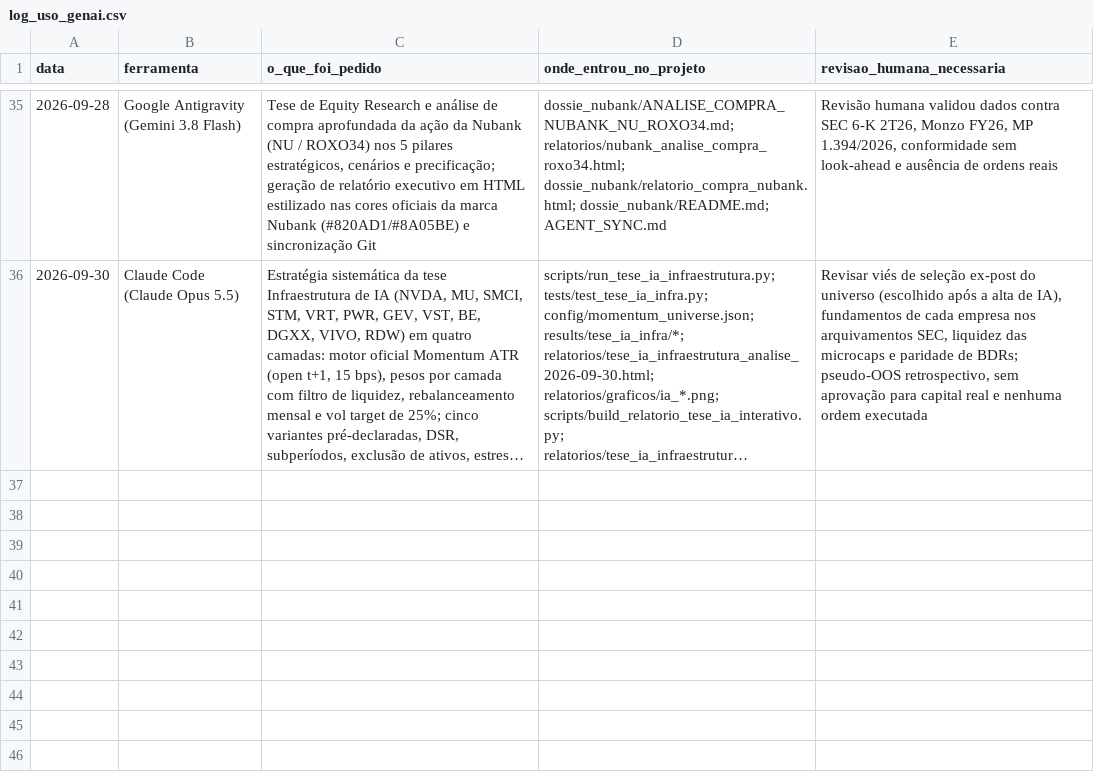
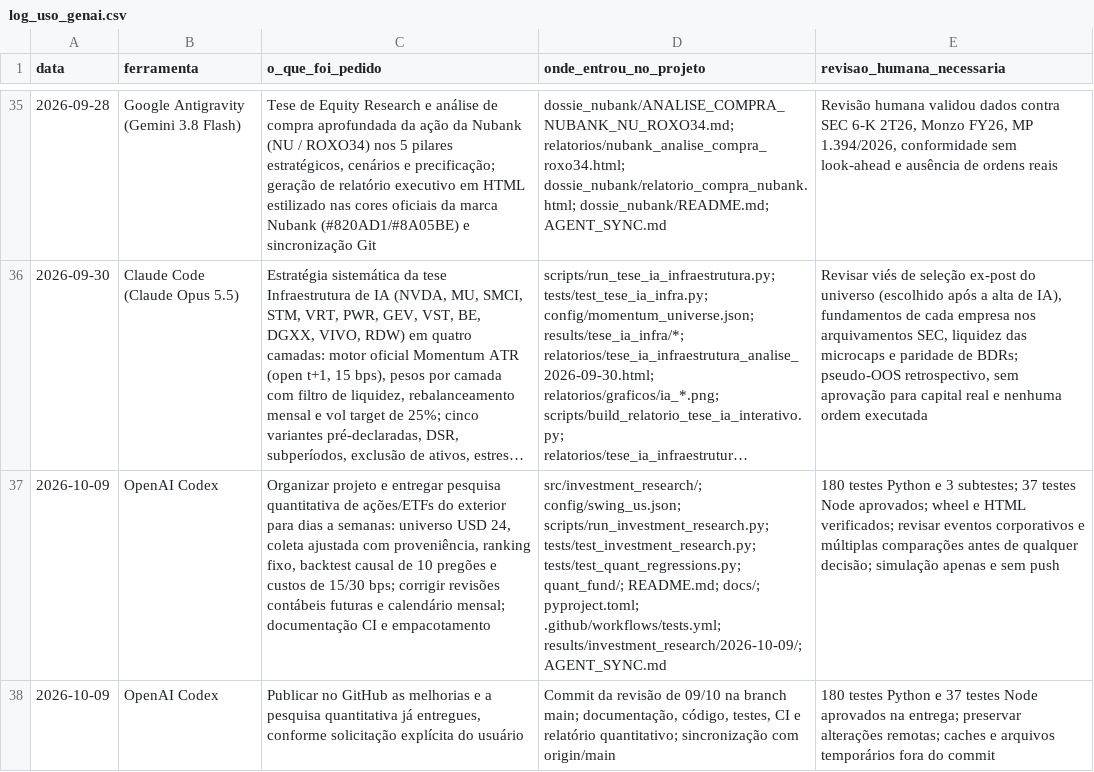
Before and after one commit to arthur1535/iitauquant, a CSV file: log_uso_genai.csv, drawn as a sheet; only a part is shown, gaps mark what is left out; long unchanged cells end in …; the diff names each change by its address in the sheet, - before the commit and + after, or states it on an @@ line.

Commit message:
feat: organize project and add quantitative US swing research

```diff
--- a/log_uso_genai.csv
+++ b/log_uso_genai.csv
+row 37: 2026-10-09 | OpenAI Codex | Organizar projeto e entregar pesquisa quantitativa de ações/ETFs do exterior para dias a semanas: universo USD 24, coleta ajustada com proveniência, ranking fixo, backtest causal de 10 pregões e custos de 15/30 bps; corrigir revisões contábeis futuras e calendário mensal; documentação CI e empacotamento | src/investment_research/; config/swing_us.json; scripts/run_investment_research.py; tests/test_investment_research.py; tests/test_quant_regressions.py; quant_fund/; README.md; docs/; pyproject.toml; .github/workflows/tests.yml; results/investment_research/2026-10-09/; AGENT_SYNC.md | 180 testes Python e 3 subtestes; 37 testes Node aprovados; wheel e HTML verificados; revisar eventos corporativos e múltiplas comparações antes de qualquer decisão; simulação apenas e sem push
+row 38: 2026-10-09 | OpenAI Codex | Publicar no GitHub as melhorias e a pesquisa quantitativa já entregues, conforme solicitação explícita do usuário | Commit da revisão de 09/10 na branch main; documentação, código, testes, CI e relatório quantitativo; sincronização com origin/main | 180 testes Python e 37 testes Node aprovados na entrega; preservar alterações remotas; caches e arquivos temporários fora do commit
```
Also changed, not shown: 25 other files.
